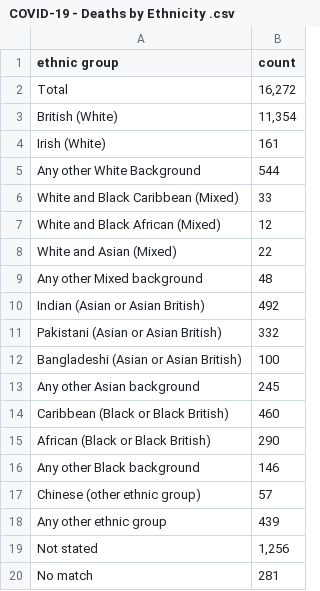
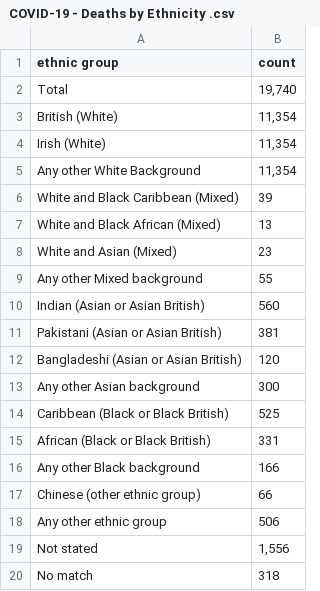
Before and after one commit to ericchee08/COVID-19-DASHBOARD-UK, a CSV file: data/COVID-19 - Deaths by Ethnicity .csv, drawn as a sheet.

Commit message:
data update /w ethnicity

```diff
--- a/data/COVID-19 - Deaths by Ethnicity .csv
+++ b/data/COVID-19 - Deaths by Ethnicity .csv
@@ -1,20 +1,20 @@
 ethnic group,count
-Total," 16,272 "
+Total," 19,740 "
 British (White),"11,354"
-Irish (White),161
-Any other White Background,544
-White and Black Caribbean (Mixed),33
-White and Black African (Mixed),12
-White and Asian (Mixed),22
-Any other Mixed background ,48
-Indian (Asian or Asian British),492
-Pakistani (Asian or Asian British),332
-Bangladeshi (Asian or Asian British),100
-Any other Asian background,245
-Caribbean (Black or Black British),460
-African (Black or Black British),290
-Any other Black background ,146
-Chinese (other ethnic group),57
-Any other ethnic group ,439
-Not stated,"1,256"
-No match ,281
+Irish (White),"11,354"
+Any other White Background,"11,354"
+White and Black Caribbean (Mixed),39
+White and Black African (Mixed),13
+White and Asian (Mixed),23
+Any other Mixed background ,55
+Indian (Asian or Asian British),560
+Pakistani (Asian or Asian British),381
+Bangladeshi (Asian or Asian British),120
+Any other Asian background,300
+Caribbean (Black or Black British),525
+African (Black or Black British),331
+Any other Black background ,166
+Chinese (other ethnic group),66
+Any other ethnic group ,506
+Not stated,"1,556"
+No match ,318
```
Also changed, not shown: 1 other file.
